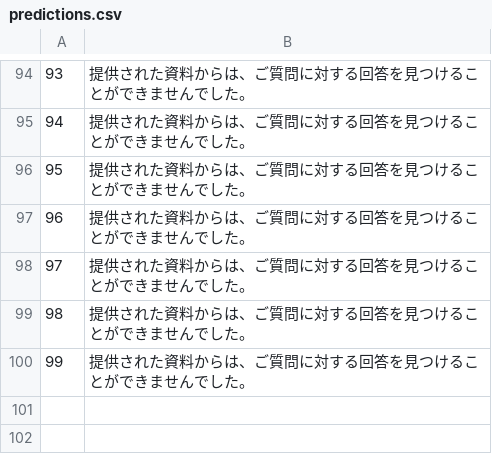
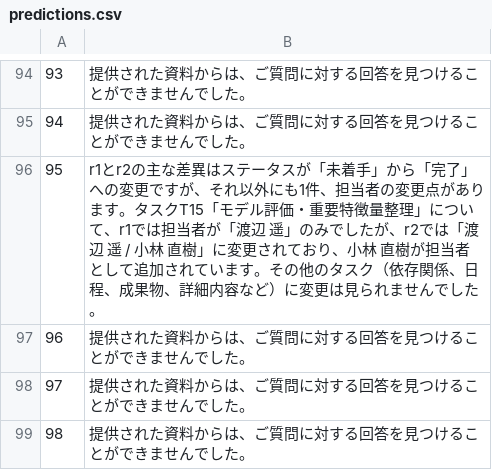
Before and after one commit to shiv-ko/rag_playground, a CSV file: predictions.csv, drawn as a sheet; only a part is shown, gaps mark what is left out; the shorter side is filled out with more unchanged rows; the diff covers the shown part only.

```diff
--- a/predictions.csv
+++ b/predictions.csv
@@ -95,3 +95,3 @@
 94,提供された資料からは、ご質問に対する回答を見つけることができませんでした。
-95,提供された資料からは、ご質問に対する回答を見つけることができませんでした。
+95,r1とr2の主な差異はステータスが「未着手」から「完了」への変更ですが、それ以外にも1件、担当者の変更点があります。タスクT15「モデル評価・重要特徴量整理」について、r1では担当者が「渡辺 遥」のみでしたが、r2では「渡辺 遥 / 小林 直樹」に変更されており、小林 直樹が担当者として追加されています。その他のタスク（依存関係、日程、成果物、詳細内容など）に変更は見られませんでした。
 96,提供された資料からは、ご質問に対する回答を見つけることができませんでした。
```
Also changed, not shown: 20 edited cells elsewhere in this file.
